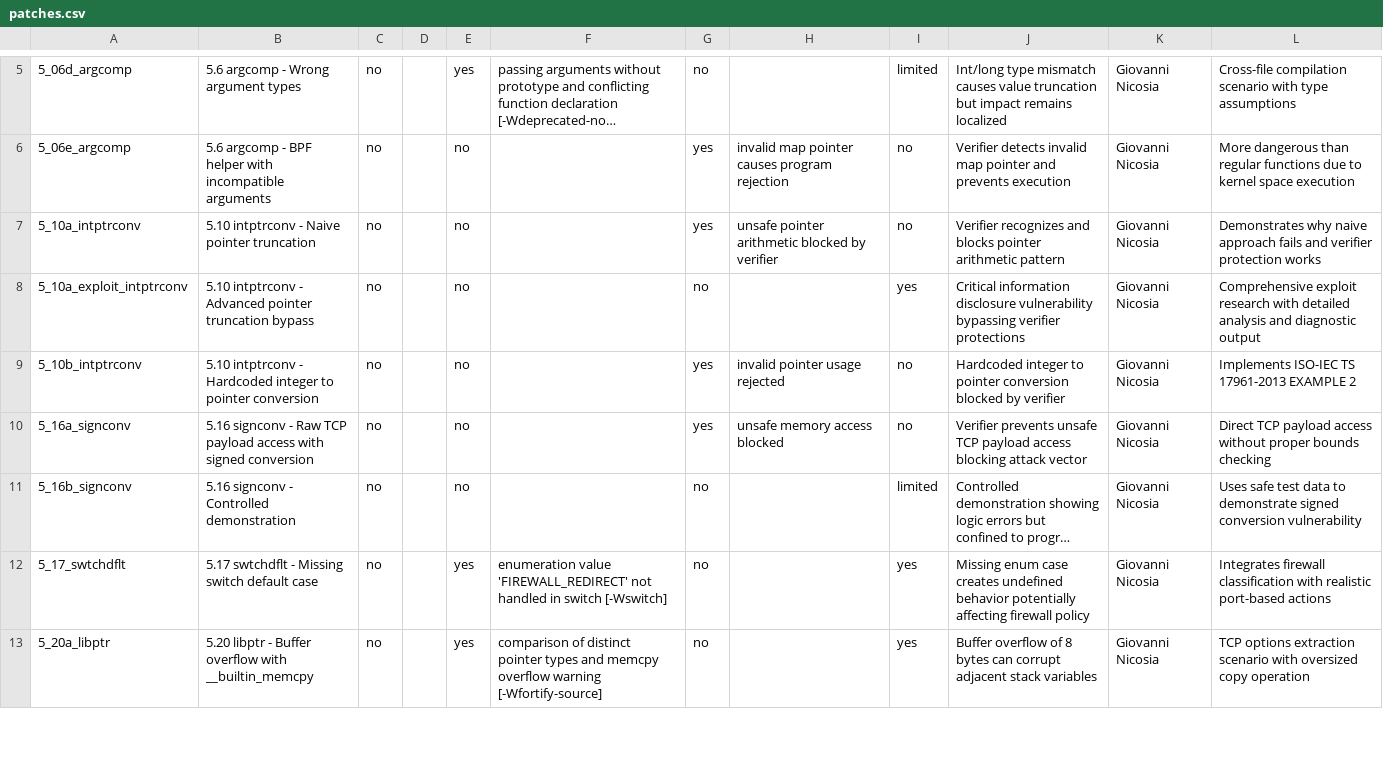
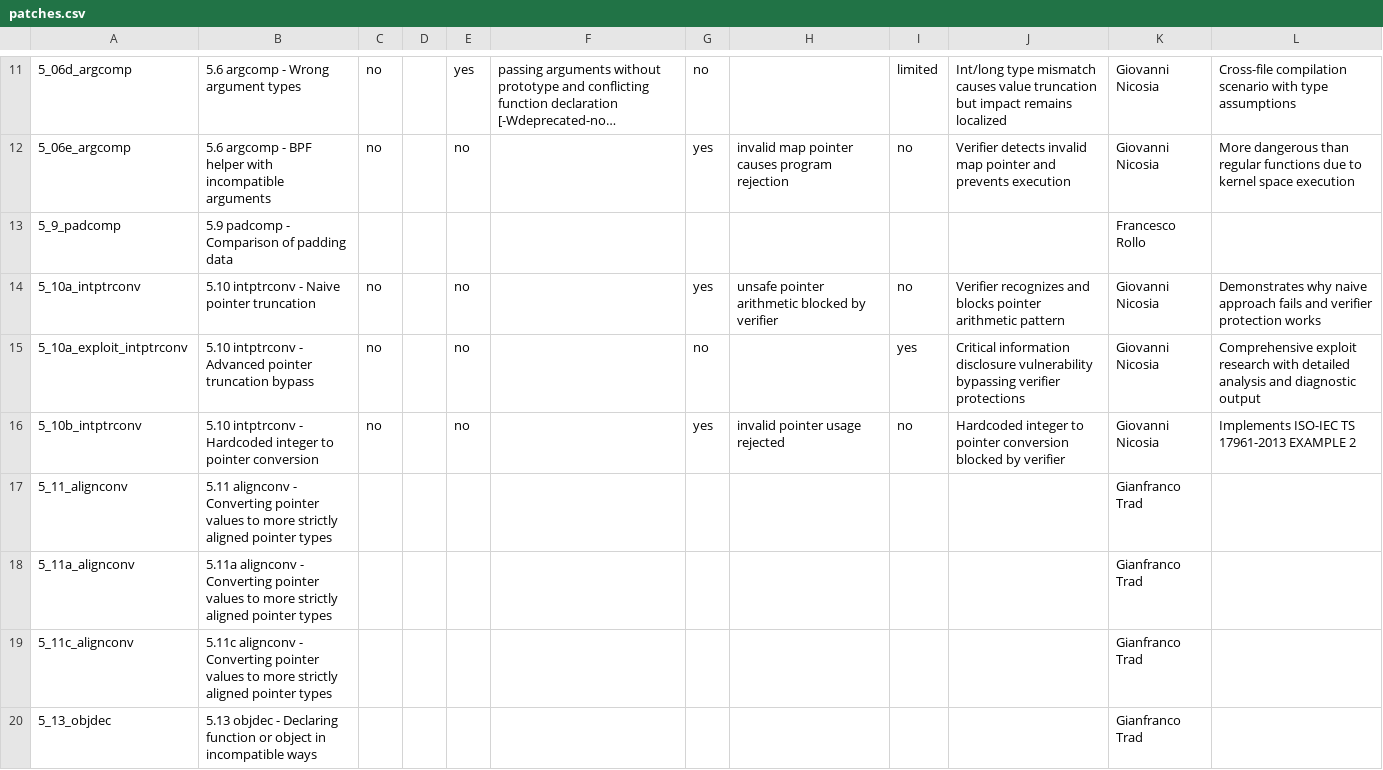
Before and after one commit to no-mood/ebpf-vulns, a CSV file: XDPs/xdp_synproxy/patches.csv, drawn as a sheet; only a part is shown, gaps mark what is left out; the shorter side is filled out with more unchanged rows; long unchanged cells end in …; the diff covers the shown part only; the diff names each change by its address in the sheet, - before the commit and + after, or states it on an @@ line.

```diff
--- a/XDPs/xdp_synproxy/patches.csv
+++ b/XDPs/xdp_synproxy/patches.csv
+row 13: 5_9_padcomp | 5.9 padcomp - Comparison of padding data |  |  |  |  |  |  |  |  | Francesco Rollo
+row 17: 5_11_alignconv | 5.11 alignconv - Converting pointer values to more strictly aligned pointer types |  |  |  |  |  |  |  |  | Gianfranco Trad
+row 18: 5_11a_alignconv | 5.11a alignconv - Converting pointer values to more strictly aligned pointer types |  |  |  |  |  |  |  |  | Gianfranco Trad
+row 19: 5_11c_alignconv | 5.11c alignconv - Converting pointer values to more strictly aligned pointer types |  |  |  |  |  |  |  |  | Gianfranco Trad
+row 20: 5_13_objdec | 5.13 objdec - Declaring function or object in incompatible ways |  |  |  |  |  |  |  |  | Gianfranco Trad
```
Also changed, not shown: 40 added rows elsewhere in this file.
